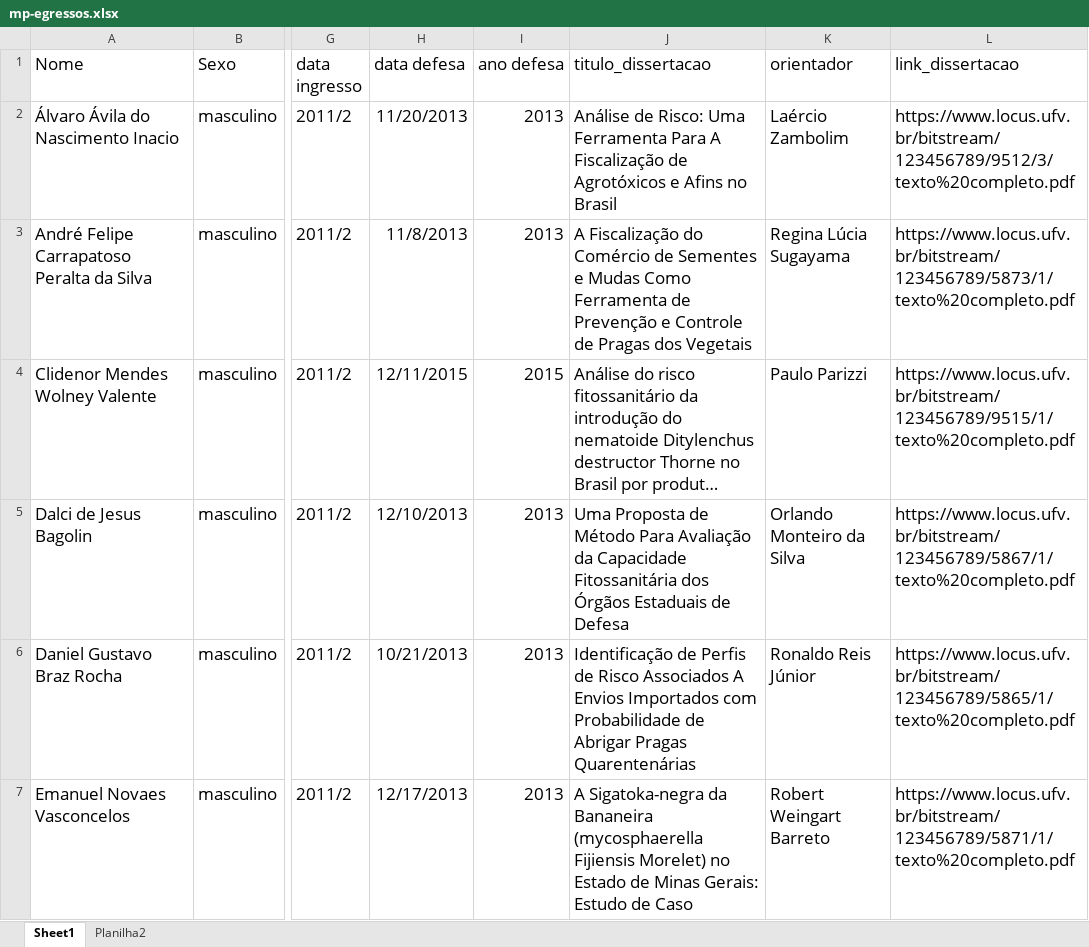
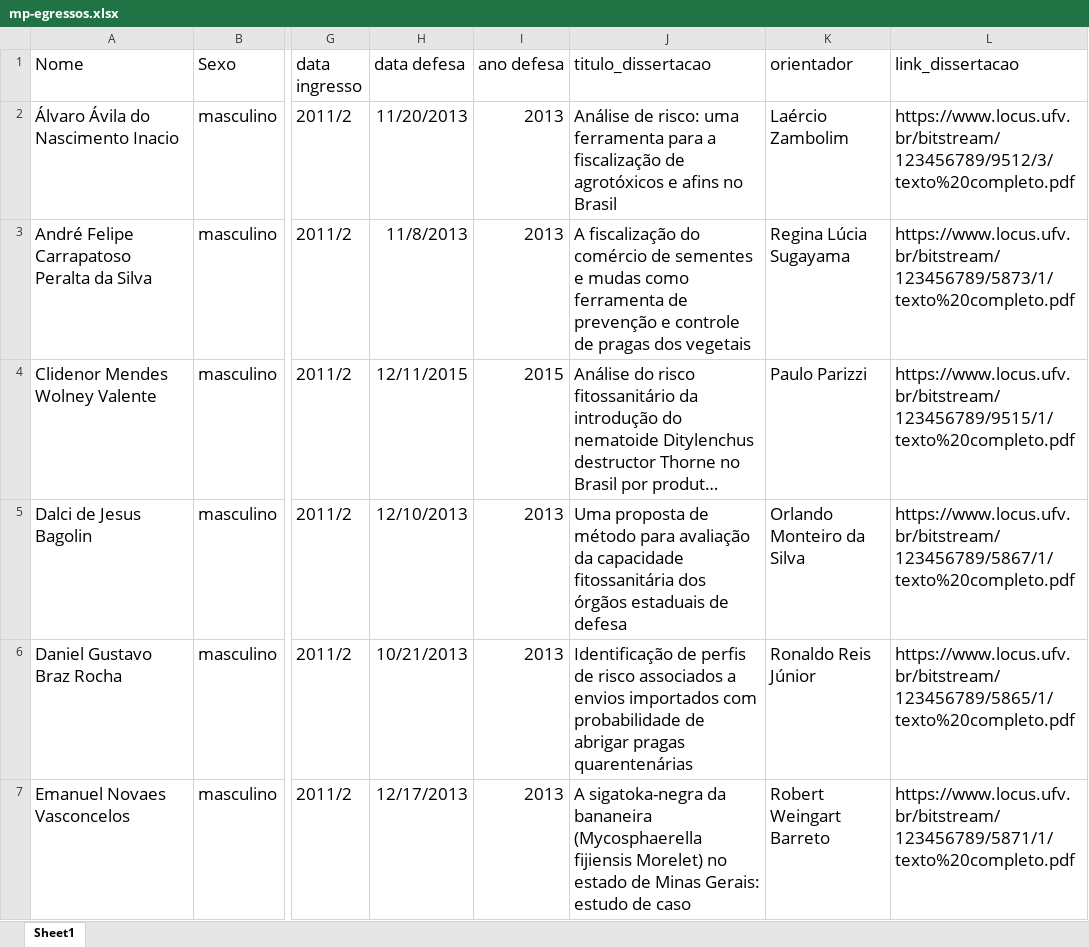
Before and after one commit to emdelponte/mpdefesa, an Excel workbook: mp-egressos.xlsx, sheet Sheet1, drawn as a sheet; only a part is shown, gaps mark what is left out; long unchanged cells end in …; values as stored, in another font and other column widths than the file's, no borders; the diff covers the shown part only; the diff names each change by its address in the sheet, - before the commit and + after, or states it on an @@ line.

```diff
--- a/mp-egressos.xlsx (sheet Sheet1)
+++ b/mp-egressos.xlsx (sheet Sheet1)
-sheet tab: Planilha2
-J2 (titulo_dissertacao): Análise de Risco: Uma Ferramenta Para A Fiscalização de Agrotóxicos e Afins no Brasil
+J2 (titulo_dissertacao): Análise de risco: uma ferramenta para a fiscalização de agrotóxicos e afins no Brasil
-J3 (titulo_dissertacao): A Fiscalização do Comércio de Sementes e Mudas Como Ferramenta de Prevenção e Controle de Pragas dos Vegetais
+J3 (titulo_dissertacao): A fiscalização do comércio de sementes e mudas como ferramenta de prevenção e controle de pragas dos vegetais
-J5 (titulo_dissertacao): Uma Proposta de Método Para Avaliação da Capacidade Fitossanitária dos Órgãos Estaduais de Defesa
+J5 (titulo_dissertacao): Uma proposta de método para avaliação da capacidade fitossanitária dos órgãos estaduais de defesa
-J6 (titulo_dissertacao): Identificação de Perfis de Risco Associados A Envios Importados com Probabilidade de Abrigar Pragas Quarentenárias
+J6 (titulo_dissertacao): Identificação de perfis de risco associados a envios importados com probabilidade de abrigar pragas quarentenárias
-J7 (titulo_dissertacao): A Sigatoka-negra da Bananeira (mycosphaerella Fijiensis Morelet) no Estado de Minas Gerais: Estudo de Caso
+J7 (titulo_dissertacao): A sigatoka-negra da bananeira (Mycosphaerella fijiensis Morelet) no estado de Minas Gerais: estudo de caso
```
Also changed, not shown: 119 edited cells and cell formats elsewhere in this sheet, docs/mp-egressos.xlsx, 7 other files.
